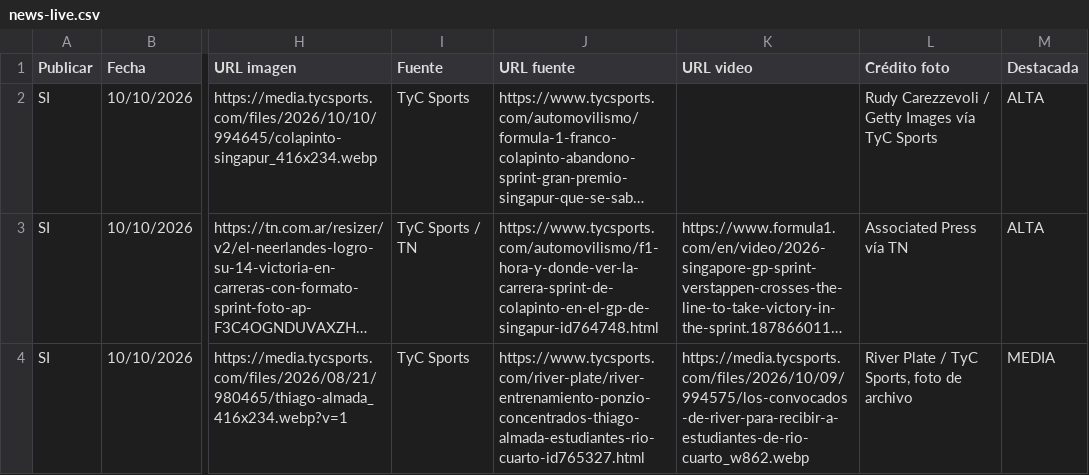
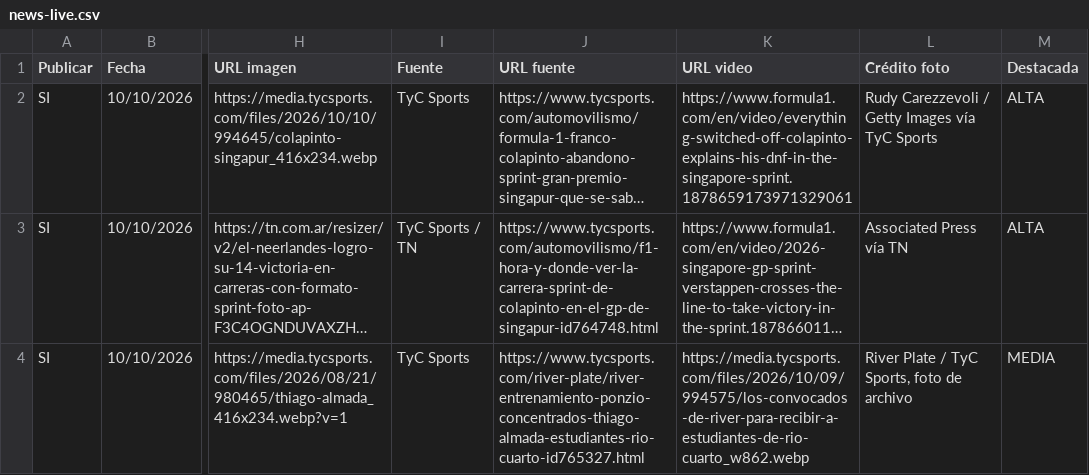
Before and after one commit to RanaMatiusTV/RanaSports, a CSV file: assets/news-live.csv, drawn as a sheet; only a part is shown, gaps mark what is left out; long unchanged cells end in …; the diff names each change by its address in the sheet, - before the commit and + after, or states it on an @@ line.

```diff
--- a/assets/news-live.csv
+++ b/assets/news-live.csv
-K2 (URL video): (empty)
+K2 (URL video): https://www.formula1.com/en/video/everything-switched-off-colapinto-explains-his-dnf-in-the-singapore-sprint.1878659173971329061
```
Also changed, not shown: 1 other file.
